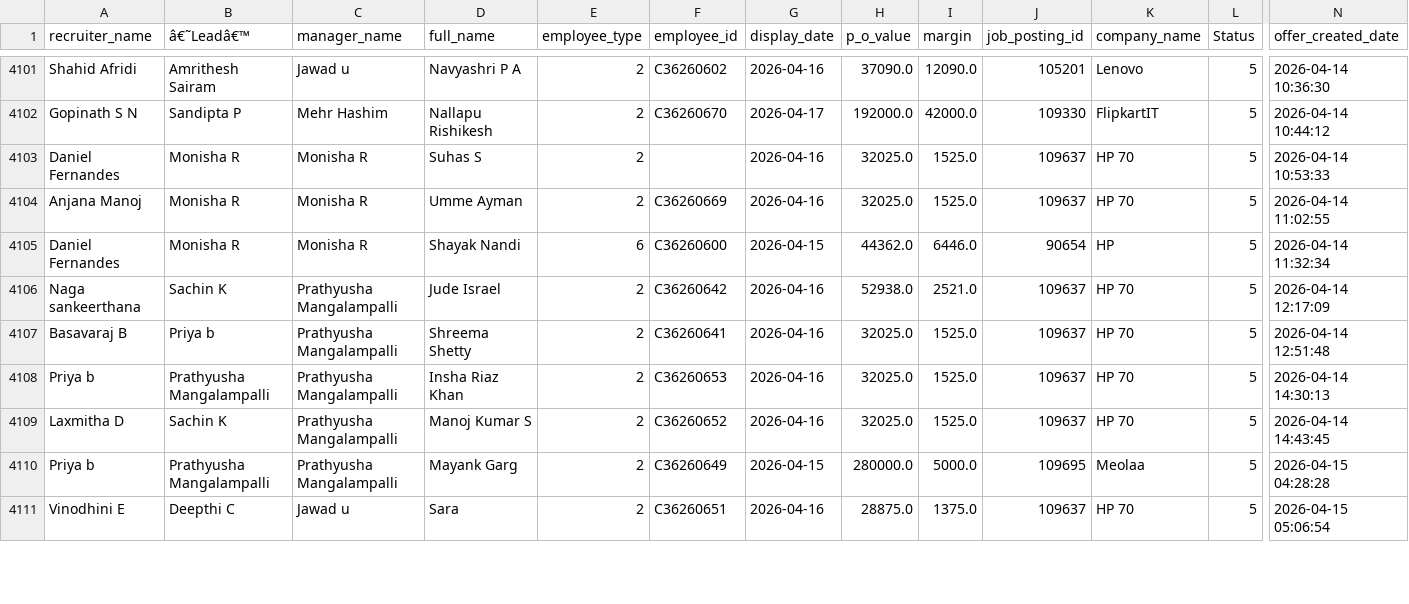
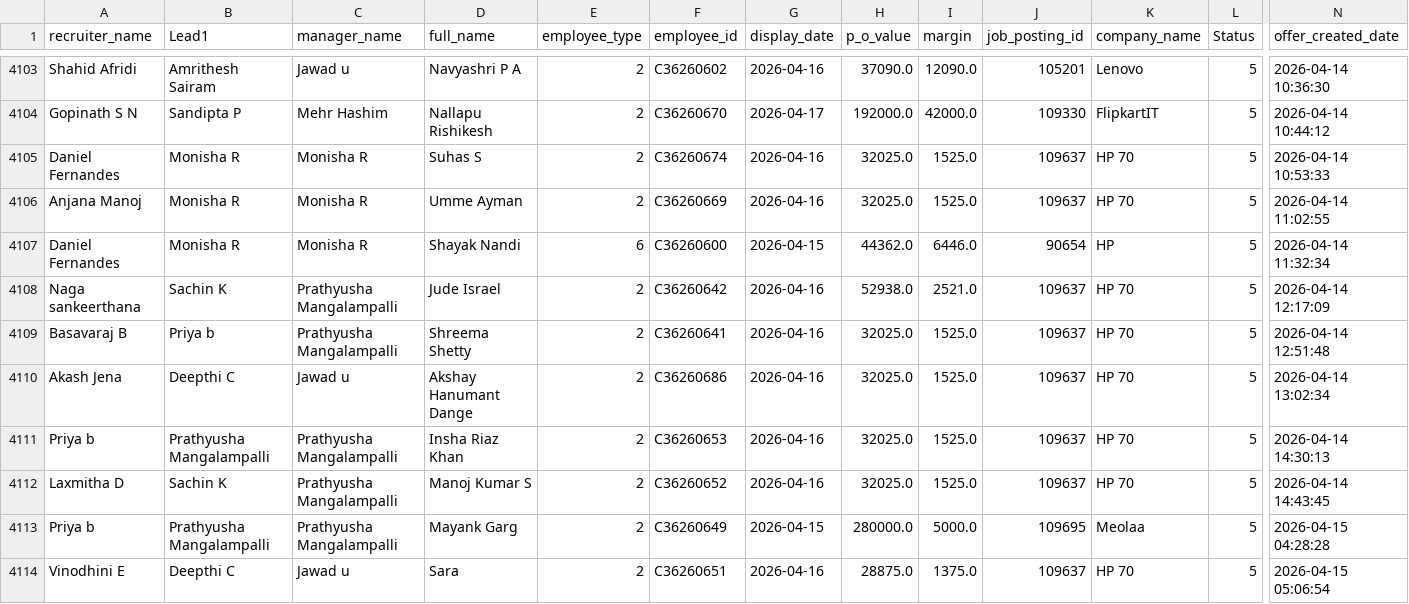
Before and after one commit to mdashiquekhanwork009-maker/CEO-Dashboard, a CSV file: data/onboarding_data.csv, drawn as a sheet; only a part is shown, gaps mark what is left out; addresses are those after the commit; rows hold the shown columns only; the diff covers the shown part only; the diff names each change by its address in the sheet, - before the commit and + after, or states it on an @@ line.

```diff
--- a/data/onboarding_data.csv
+++ b/data/onboarding_data.csv
-B1: â€˜Leadâ€™
+B1: Lead1
-F4105 (employee_id): (empty)
+F4105 (employee_id): C36260674
+row 4110: Akash Jena | Deepthi C | Jawad u | Akshay Hanumant Dange | 2 | C36260686 | 2026-04-16 | 32025.0 | 1525.0 | 109637 | HP 70 | 5 | 2026-04-14 13:02:34
```
Also changed, not shown: 5 added rows, 1 removed row and 10 edited cells elsewhere in this file, data/selection_pipeline.csv.
